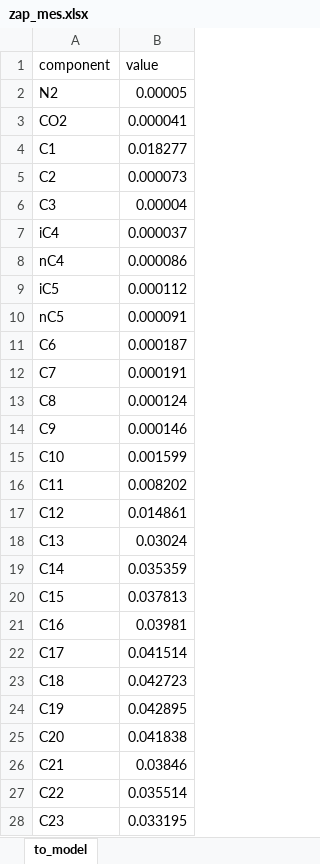
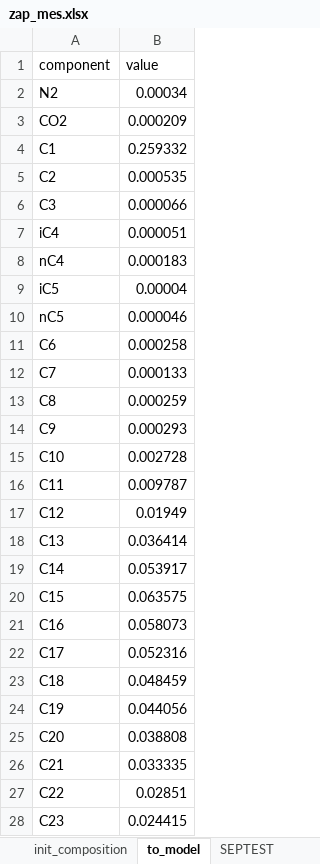
Before and after one commit to SidorenkoDD/BlackBoxFluid, an Excel workbook: diss/zap_mes.xlsx, sheet to_model, drawn as a sheet; only a part is shown; values as stored, in another font and other column widths than the file's, no borders; the diff covers the shown part only; the diff names each change by its address in the sheet, - before the commit and + after, or states it on an @@ line.

```diff
--- a/diss/zap_mes.xlsx (sheet to_model)
+++ b/diss/zap_mes.xlsx (sheet to_model)
+sheet tab: init_composition
+sheet tab: SEPTEST
-B2 (value): 0.00005
+B2 (value): 0.00034
-B3 (value): 0.000041
+B3 (value): 0.000209
-B4 (value): 0.018277
+B4 (value): 0.259332
-B5 (value): 0.000073
+B5 (value): 0.000535
-B6 (value): 0.00004
+B6 (value): 0.000066
-B7 (value): 0.000037
+B7 (value): 0.000051
-B8 (value): 0.000086
+B8 (value): 0.000183
-B9 (value): 0.000112
+B9 (value): 0.00004
-B10 (value): 0.000091
+B10 (value): 0.000046
-B11 (value): 0.000187
+B11 (value): 0.000258
-B12 (value): 0.000191
+B12 (value): 0.000133
-B13 (value): 0.000124
+B13 (value): 0.000259
-B14 (value): 0.000146
+B14 (value): 0.000293
-B15 (value): 0.001599
+B15 (value): 0.002728
-B16 (value): 0.008202
+B16 (value): 0.009787
-B17 (value): 0.014861
+B17 (value): 0.01949
-B18 (value): 0.03024
+B18 (value): 0.036414
-B19 (value): 0.035359
+B19 (value): 0.053917
-B20 (value): 0.037813
+B20 (value): 0.063575
-B21 (value): 0.03981
+B21 (value): 0.058073
-B22 (value): 0.041514
+B22 (value): 0.052316
-B23 (value): 0.042723
+B23 (value): 0.048459
-B24 (value): 0.042895
+B24 (value): 0.044056
-B25 (value): 0.041838
+B25 (value): 0.038808
-B26 (value): 0.03846
+B26 (value): 0.033335
-B27 (value): 0.035514
+B27 (value): 0.02851
-B28 (value): 0.033195
+B28 (value): 0.024415
```
Also changed, not shown: 13 edited cells elsewhere in this sheet, other sheet tabs, diss/krsnln.xlsx, diss/np.xlsx, 9 other files.
